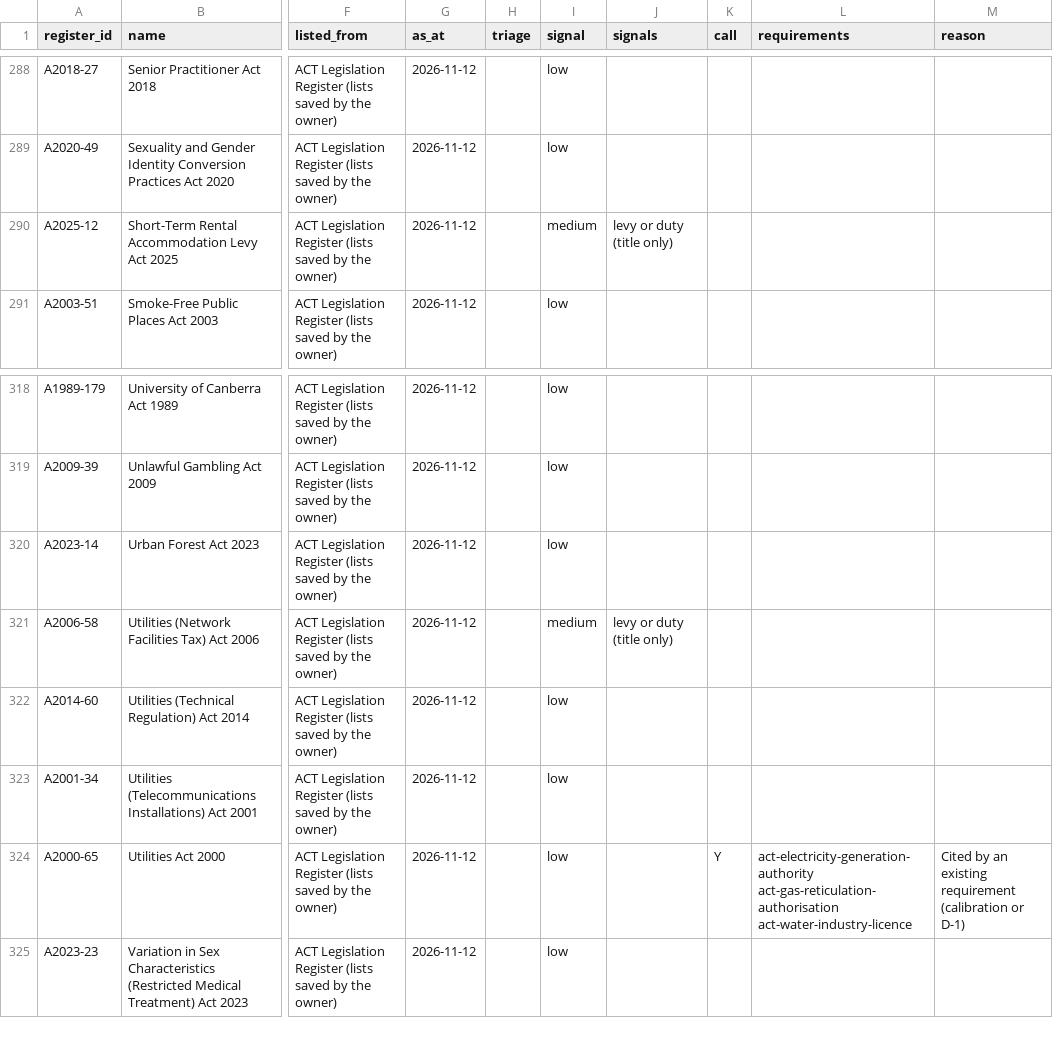
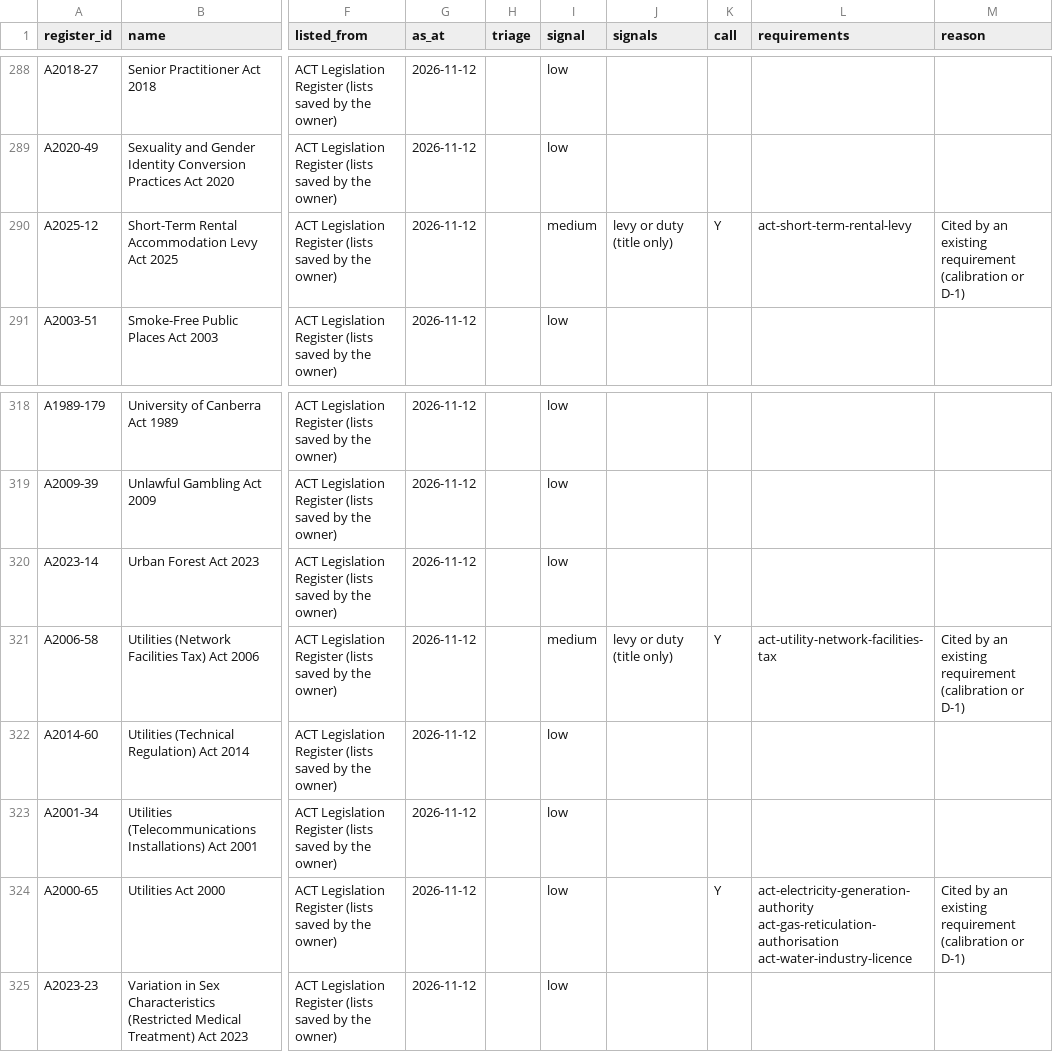
Before and after one commit to jabthebeer/Competition-in-Australia-analysis, a CSV file: data/processed/legislation/act_catalogue.csv, drawn as a sheet; only a part is shown, gaps mark what is left out; the diff names each change by its address in the sheet, - before the commit and + after, or states it on an @@ line.

```diff
--- a/data/processed/legislation/act_catalogue.csv
+++ b/data/processed/legislation/act_catalogue.csv
-K290 (call): (empty)
+K290 (call): Y
-L290 (requirements): (empty)
+L290 (requirements): act-short-term-rental-levy
-M290 (reason): (empty)
+M290 (reason): Cited by an existing requirement (calibration or D-1)
-K321 (call): (empty)
+K321 (call): Y
-L321 (requirements): (empty)
+L321 (requirements): act-utility-network-facilities-tax
-M321 (reason): (empty)
+M321 (reason): Cited by an existing requirement (calibration or D-1)
```
Also changed, not shown: data/processed/legislation/agencies_by_class.csv, data/processed/legislation/requirement_agencies.csv, 15 other files.
